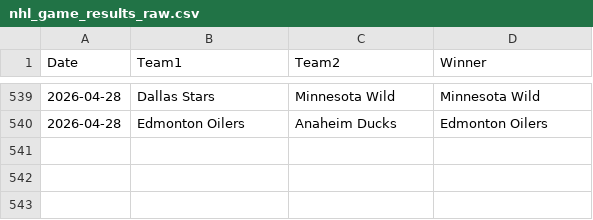
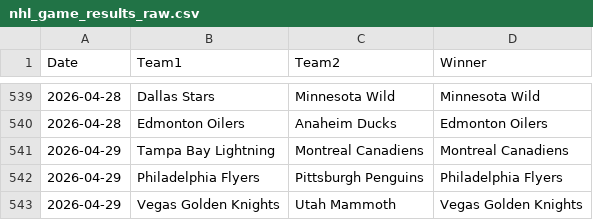
Before and after one commit to AHarper413/bether-website, a CSV file: pipeline/nhl_game_results_raw.csv, drawn as a sheet; only a part is shown, gaps mark what is left out; the diff names each change by its address in the sheet, - before the commit and + after, or states it on an @@ line.

```diff
--- a/pipeline/nhl_game_results_raw.csv
+++ b/pipeline/nhl_game_results_raw.csv
+row 541: 2026-04-29 | Tampa Bay Lightning | Montreal Canadiens | Montreal Canadiens
+row 542: 2026-04-29 | Philadelphia Flyers | Pittsburgh Penguins | Philadelphia Flyers
+row 543: 2026-04-29 | Vegas Golden Knights | Utah Mammoth | Vegas Golden Knights
```
Also changed, not shown: 1 other file.
